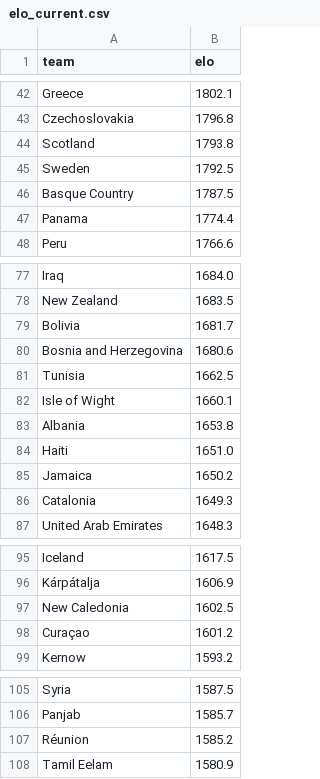
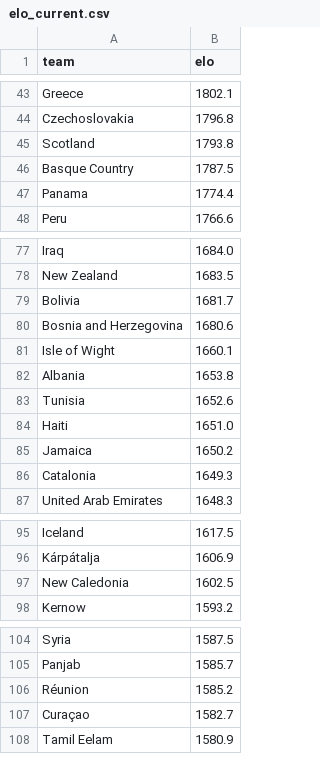
Before and after one commit to AayushSharma1003/WCPredict, a CSV file: data/elo_current.csv, drawn as a sheet; only a part is shown, gaps mark what is left out; the diff covers the shown part only.

```diff
--- a/data/elo_current.csv
+++ b/data/elo_current.csv
@@ -44,3 +45,2 @@ Czechoslovakia,1796.8
 Scotland,1793.8
-Sweden,1792.5
 Basque Country,1787.5
@@ -80,5 +80,5 @@ Bolivia,1681.7
 Bosnia and Herzegovina,1680.6
-Tunisia,1662.5
 Isle of Wight,1660.1
 Albania,1653.8
+Tunisia,1652.6
 Haiti,1651.0
@@ -97,3 +97,2 @@ Kárpátalja,1606.9
 New Caledonia,1602.5
-Curaçao,1601.2
 Kernow,1593.2
@@ -107,2 +106,3 @@ Panjab,1585.7
 Réunion,1585.2
+Curaçao,1582.7
 Tamil Eelam,1580.9
```
Also changed, not shown: 7 added rows, 6 removed rows and 3 edited cells elsewhere in this file, data/tournament_simulation.csv, 6 other files.
